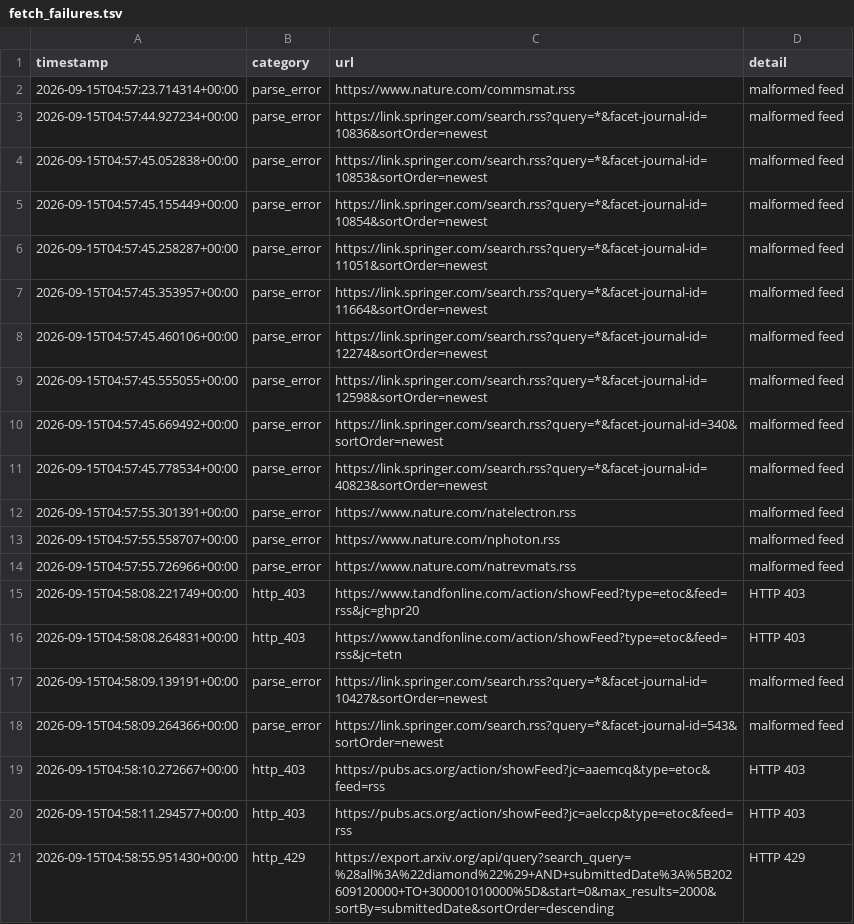
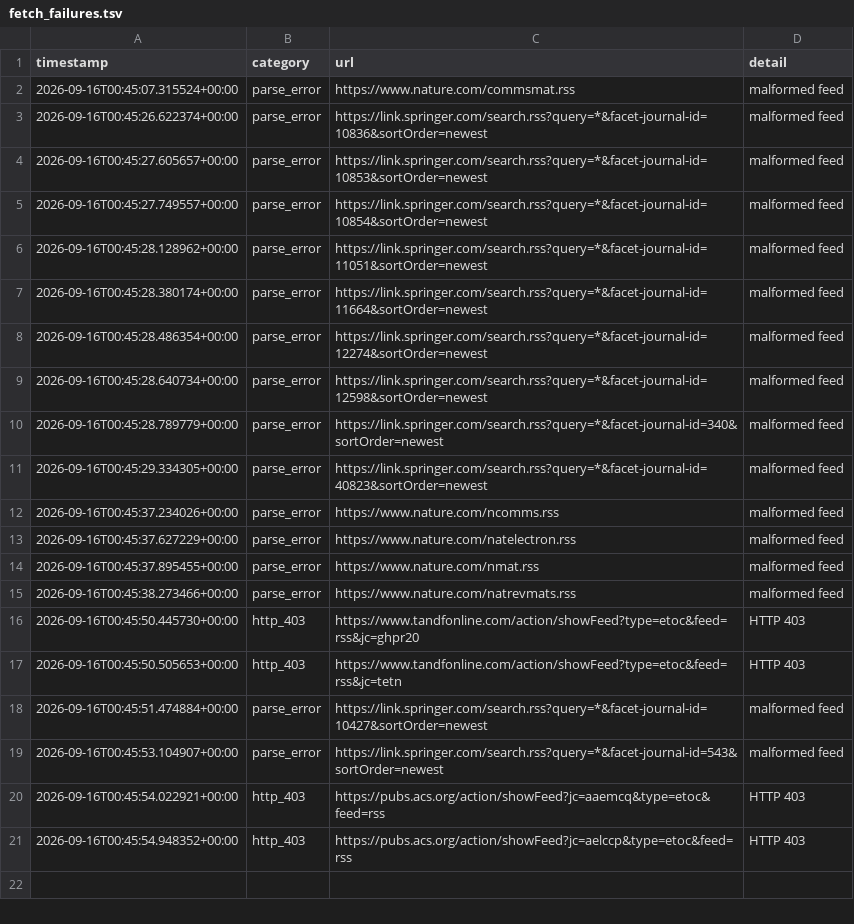
Before and after one commit to Llxyyds666/diamond-paper-feed, a TSV file: fetch_failures.tsv, drawn as a sheet.

```diff
--- a/fetch_failures.tsv
+++ b/fetch_failures.tsv
@@ -1,21 +1,21 @@
 timestamp	category	url	detail
-2026-09-15T04:57:23.714314+00:00	parse_error	https://www.nature.com/commsmat.rss	malformed feed
-2026-09-15T04:57:44.927234+00:00	parse_error	https://link.springer.com/search.rss?query=*&facet-journal-id=10836&sortOrder=newest	malformed feed
-2026-09-15T04:57:45.052838+00:00	parse_error	https://link.springer.com/search.rss?query=*&facet-journal-id=10853&sortOrder=newest	malformed feed
-2026-09-15T04:57:45.155449+00:00	parse_error	https://link.springer.com/search.rss?query=*&facet-journal-id=10854&sortOrder=newest	malformed feed
-2026-09-15T04:57:45.258287+00:00	parse_error	https://link.springer.com/search.rss?query=*&facet-journal-id=11051&sortOrder=newest	malformed feed
-2026-09-15T04:57:45.353957+00:00	parse_error	https://link.springer.com/search.rss?query=*&facet-journal-id=11664&sortOrder=newest	malformed feed
-2026-09-15T04:57:45.460106+00:00	parse_error	https://link.springer.com/search.rss?query=*&facet-journal-id=12274&sortOrder=newest	malformed feed
-2026-09-15T04:57:45.555055+00:00	parse_error	https://link.springer.com/search.rss?query=*&facet-journal-id=12598&sortOrder=newest	malformed feed
-2026-09-15T04:57:45.669492+00:00	parse_error	https://link.springer.com/search.rss?query=*&facet-journal-id=340&sortOrder=newest	malformed feed
-2026-09-15T04:57:45.778534+00:00	parse_error	https://link.springer.com/search.rss?query=*&facet-journal-id=40823&sortOrder=newest	malformed feed
-2026-09-15T04:57:55.301391+00:00	parse_error	https://www.nature.com/natelectron.rss	malformed feed
-2026-09-15T04:57:55.558707+00:00	parse_error	https://www.nature.com/nphoton.rss	malformed feed
-2026-09-15T04:57:55.726966+00:00	parse_error	https://www.nature.com/natrevmats.rss	malformed feed
-2026-09-15T04:58:08.221749+00:00	http_403	https://www.tandfonline.com/action/showFeed?type=etoc&feed=rss&jc=ghpr20	HTTP 403
-2026-09-15T04:58:08.264831+00:00	http_403	https://www.tandfonline.com/action/showFeed?type=etoc&feed=rss&jc=tetn	HTTP 403
-2026-09-15T04:58:09.139191+00:00	parse_error	https://link.springer.com/search.rss?query=*&facet-journal-id=10427&sortOrder=newest	malformed feed
-2026-09-15T04:58:09.264366+00:00	parse_error	https://link.springer.com/search.rss?query=*&facet-journal-id=543&sortOrder=newest	malformed feed
-2026-09-15T04:58:10.272667+00:00	http_403	https://pubs.acs.org/action/showFeed?jc=aaemcq&type=etoc&feed=rss	HTTP 403
-2026-09-15T04:58:11.294577+00:00	http_403	https://pubs.acs.org/action/showFeed?jc=aelccp&type=etoc&feed=rss	HTTP 403
-2026-09-15T04:58:55.951430+00:00	http_429	https://export.arxiv.org/api/query?search_query=%28all%3A%22diamond%22%29+AND+submittedDate%3A%5B202609120000+TO+300001010000%5D&start=0&max_results=2000&sortBy=submittedDate&sortOrder=descending	HTTP 429
+2026-09-16T00:45:07.315524+00:00	parse_error	https://www.nature.com/commsmat.rss	malformed feed
+2026-09-16T00:45:26.622374+00:00	parse_error	https://link.springer.com/search.rss?query=*&facet-journal-id=10836&sortOrder=newest	malformed feed
+2026-09-16T00:45:27.605657+00:00	parse_error	https://link.springer.com/search.rss?query=*&facet-journal-id=10853&sortOrder=newest	malformed feed
+2026-09-16T00:45:27.749557+00:00	parse_error	https://link.springer.com/search.rss?query=*&facet-journal-id=10854&sortOrder=newest	malformed feed
+2026-09-16T00:45:28.128962+00:00	parse_error	https://link.springer.com/search.rss?query=*&facet-journal-id=11051&sortOrder=newest	malformed feed
+2026-09-16T00:45:28.380174+00:00	parse_error	https://link.springer.com/search.rss?query=*&facet-journal-id=11664&sortOrder=newest	malformed feed
+2026-09-16T00:45:28.486354+00:00	parse_error	https://link.springer.com/search.rss?query=*&facet-journal-id=12274&sortOrder=newest	malformed feed
+2026-09-16T00:45:28.640734+00:00	parse_error	https://link.springer.com/search.rss?query=*&facet-journal-id=12598&sortOrder=newest	malformed feed
+2026-09-16T00:45:28.789779+00:00	parse_error	https://link.springer.com/search.rss?query=*&facet-journal-id=340&sortOrder=newest	malformed feed
+2026-09-16T00:45:29.334305+00:00	parse_error	https://link.springer.com/search.rss?query=*&facet-journal-id=40823&sortOrder=newest	malformed feed
+2026-09-16T00:45:37.234026+00:00	parse_error	https://www.nature.com/ncomms.rss	malformed feed
+2026-09-16T00:45:37.627229+00:00	parse_error	https://www.nature.com/natelectron.rss	malformed feed
+2026-09-16T00:45:37.895455+00:00	parse_error	https://www.nature.com/nmat.rss	malformed feed
+2026-09-16T00:45:38.273466+00:00	parse_error	https://www.nature.com/natrevmats.rss	malformed feed
+2026-09-16T00:45:50.445730+00:00	http_403	https://www.tandfonline.com/action/showFeed?type=etoc&feed=rss&jc=ghpr20	HTTP 403
+2026-09-16T00:45:50.505653+00:00	http_403	https://www.tandfonline.com/action/showFeed?type=etoc&feed=rss&jc=tetn	HTTP 403
+2026-09-16T00:45:51.474884+00:00	parse_error	https://link.springer.com/search.rss?query=*&facet-journal-id=10427&sortOrder=newest	malformed feed
+2026-09-16T00:45:53.104907+00:00	parse_error	https://link.springer.com/search.rss?query=*&facet-journal-id=543&sortOrder=newest	malformed feed
+2026-09-16T00:45:54.022921+00:00	http_403	https://pubs.acs.org/action/showFeed?jc=aaemcq&type=etoc&feed=rss	HTTP 403
+2026-09-16T00:45:54.948352+00:00	http_403	https://pubs.acs.org/action/showFeed?jc=aelccp&type=etoc&feed=rss	HTTP 403
```
Also changed, not shown: 2 other files.
